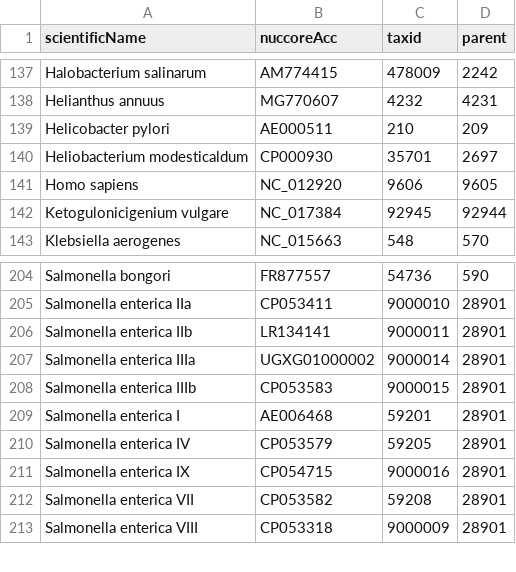
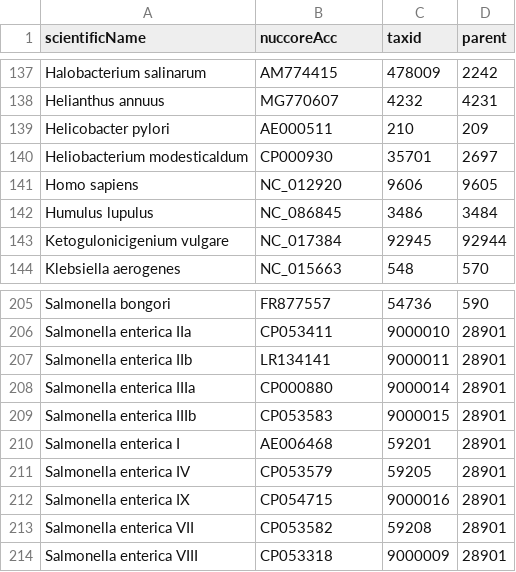
Before and after one commit to lskatz/Kalamari, a TSV file: src/chromosomes.tsv, drawn as a sheet; only a part is shown, gaps mark what is left out.

Commit message:
replaced S. enterica IIIa; Added hops (Humulus lupulus)

```diff
--- a/src/chromosomes.tsv
+++ b/src/chromosomes.tsv
@@ -141,2 +141,3 @@ Heliobacterium modesticaldum	CP000930	35701	2697
 Homo sapiens	NC_012920	9606	9605
+Humulus lupulus	NC_086845	3486	3484
 Ketogulonicigenium vulgare	NC_017384	92945	92944
@@ -206,3 +207,3 @@ Salmonella enterica IIa	CP053411	9000010	28901
 Salmonella enterica IIb	LR134141	9000011	28901
-Salmonella enterica IIIa	UGXG01000002	9000014	28901
+Salmonella enterica IIIa	CP000880	9000014	28901
 Salmonella enterica IIIb	CP053583	9000015	28901
```
